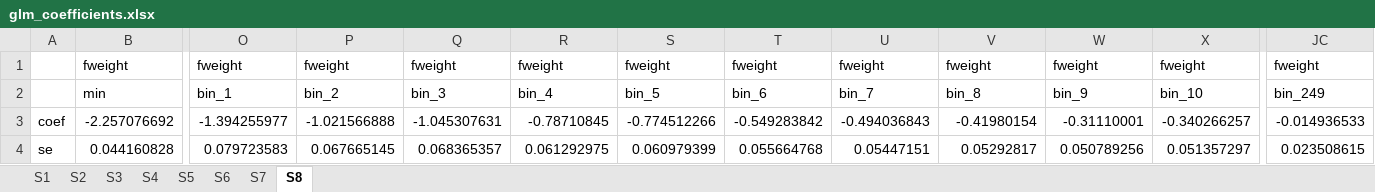
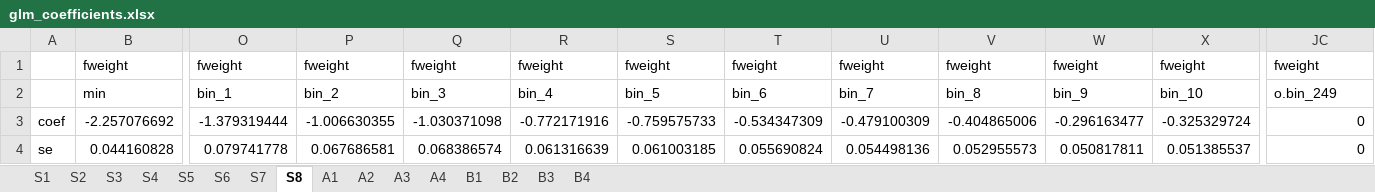
Before and after one commit to boyuchen21/minimum_wage, an Excel workbook: tables/glm_coefficients.xlsx, sheet S8, drawn as a sheet; only a part is shown, gaps mark what is left out; values as stored, in another font and other column widths than the file's, no borders; the diff covers the shown part only; the diff names each change by its address in the sheet, - before the commit and + after, or states it on an @@ line.

```diff
--- a/tables/glm_coefficients.xlsx (sheet S8)
+++ b/tables/glm_coefficients.xlsx (sheet S8)
+sheet tab: A1
+sheet tab: A2
+sheet tab: A3
+sheet tab: A4
+sheet tab: B1
+sheet tab: B2
+sheet tab: B3
+sheet tab: B4
-JC2: bin_249
+JC2: o.bin_249
-O3: -1.394255977
+O3: -1.379319444
-P3: -1.021566888
+P3: -1.006630355
-Q3: -1.045307631
+Q3: -1.030371098
-R3: -0.78710845
+R3: -0.772171916
-S3: -0.774512266
+S3: -0.759575733
-T3: -0.549283842
+T3: -0.534347309
-U3: -0.494036843
+U3: -0.479100309
-V3: -0.41980154
+V3: -0.404865006
-W3: -0.31110001
+W3: -0.296163477
-X3: -0.340266257
+X3: -0.325329724
-JC3: -0.014936533
+JC3: 0
-O4: 0.079723583
+O4: 0.079741778
-P4: 0.067665145
+P4: 0.067686581
-Q4: 0.068365357
+Q4: 0.068386574
-R4: 0.061292975
+R4: 0.061316639
-S4: 0.060979399
+S4: 0.061003185
-T4: 0.055664768
+T4: 0.055690824
-U4: 0.05447151
+U4: 0.054498136
-V4: 0.05292817
+V4: 0.052955573
-W4: 0.050789256
+W4: 0.050817811
-X4: 0.051357297
+X4: 0.051385537
-JC4: 0.023508615
+JC4: 0
```
Also changed, not shown: 478 edited cells elsewhere in this sheet, sheet S6, sheet S3, sheet S5, sheet S4, sheet S2, sheet S1, 1 more sheet, 9 other files.
